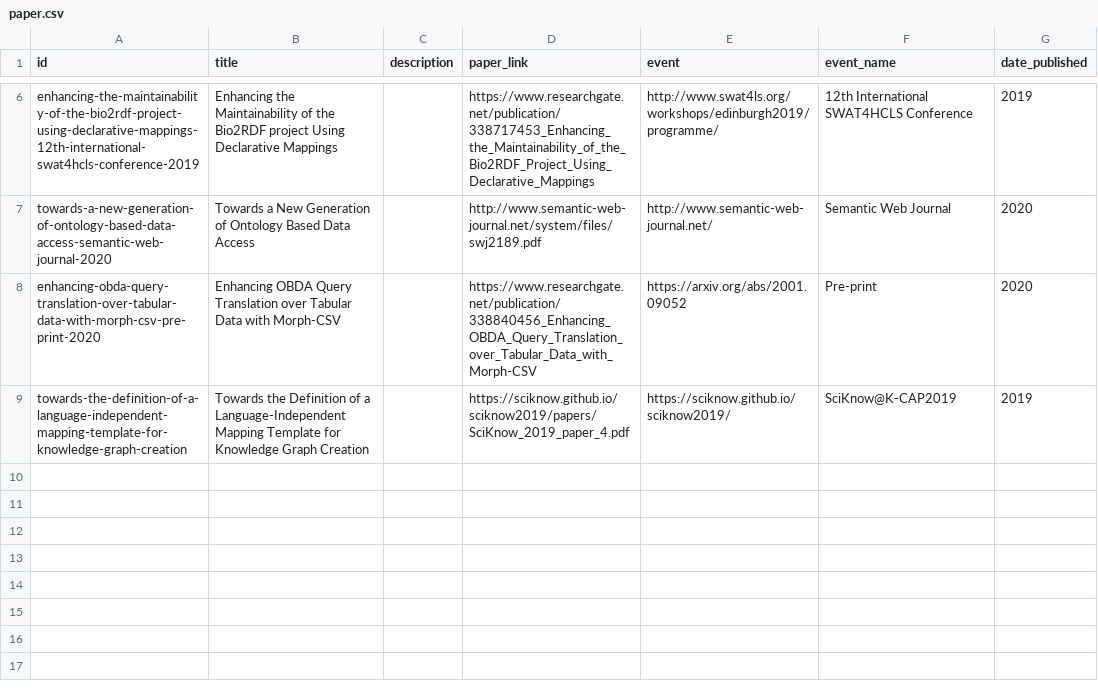
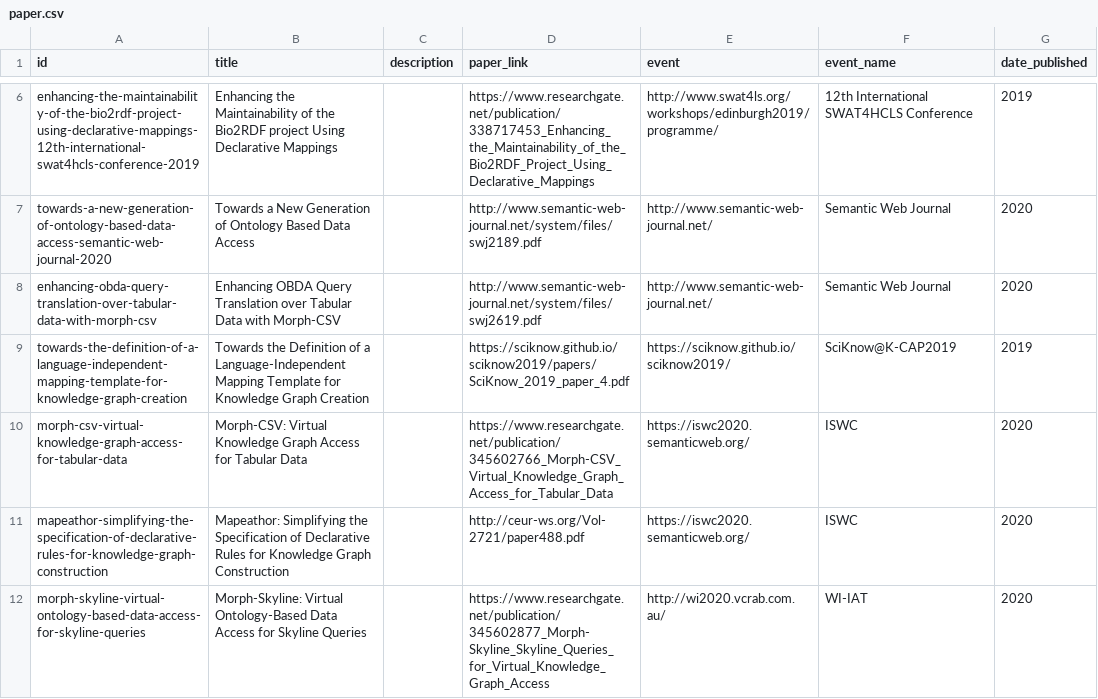
Before and after one commit to oeg-upm/morph-website, a CSV file: obda/files/paper.csv, drawn as a sheet; only a part is shown, gaps mark what is left out.

```diff
--- a/obda/files/paper.csv
+++ b/obda/files/paper.csv
@@ -7,3 +7,6 @@ id,title,description,paper_link,event,event_name,date_published
 "towards-a-new-generation-of-ontology-based-data-access-semantic-web-journal-2020","Towards a New Generation of Ontology Based Data Access",,"http://www.semantic-web-journal.net/system/files/swj2189.pdf","http://www.semantic-web-journal.net/","Semantic Web Journal",2020
-"enhancing-obda-query-translation-over-tabular-data-with-morph-csv-pre-print-2020","Enhancing OBDA Query Translation over Tabular Data with Morph-CSV",,"https://www.researchgate.net/publication/338840456_Enhancing_OBDA_Query_Translation_over_Tabular_Data_with_Morph-CSV","https://arxiv.org/abs/2001.09052","Pre-print",2020
+"enhancing-obda-query-translation-over-tabular-data-with-morph-csv","Enhancing OBDA Query Translation over Tabular Data with Morph-CSV",,"http://www.semantic-web-journal.net/system/files/swj2619.pdf","http://www.semantic-web-journal.net/","Semantic Web Journal",2020
 "towards-the-definition-of-a-language-independent-mapping-template-for-knowledge-graph-creation","Towards the Definition of a Language-Independent Mapping Template for Knowledge Graph Creation",,"https://sciknow.github.io/sciknow2019/papers/SciKnow_2019_paper_4.pdf","https://sciknow.github.io/sciknow2019/","SciKnow@K-CAP2019",2019
+"morph-csv-virtual-knowledge-graph-access-for-tabular-data","Morph-CSV: Virtual Knowledge Graph Access for Tabular Data",,"https://www.researchgate.net/publication/345602766_Morph-CSV_Virtual_Knowledge_Graph_Access_for_Tabular_Data","https://iswc2020.semanticweb.org/","ISWC",2020
+"mapeathor-simplifying-the-specification-of-declarative-rules-for-knowledge-graph-construction","Mapeathor: Simplifying the Specification of Declarative Rules for Knowledge Graph Construction",,"http://ceur-ws.org/Vol-2721/paper488.pdf","https://iswc2020.semanticweb.org/","ISWC",2020
+"morph-skyline-virtual-ontology-based-data-access-for-skyline-queries","Morph-Skyline: Virtual Ontology-Based Data Access for Skyline Queries",,"https://www.researchgate.net/publication/345602877_Morph-Skyline_Skyline_Queries_for_Virtual_Knowledge_Graph_Access","http://wi2020.vcrab.com.au/","WI-IAT",2020
```
Also changed, not shown: obda/files/papers_people.csv, obda/files/papers_tools.csv, 3 other files.
